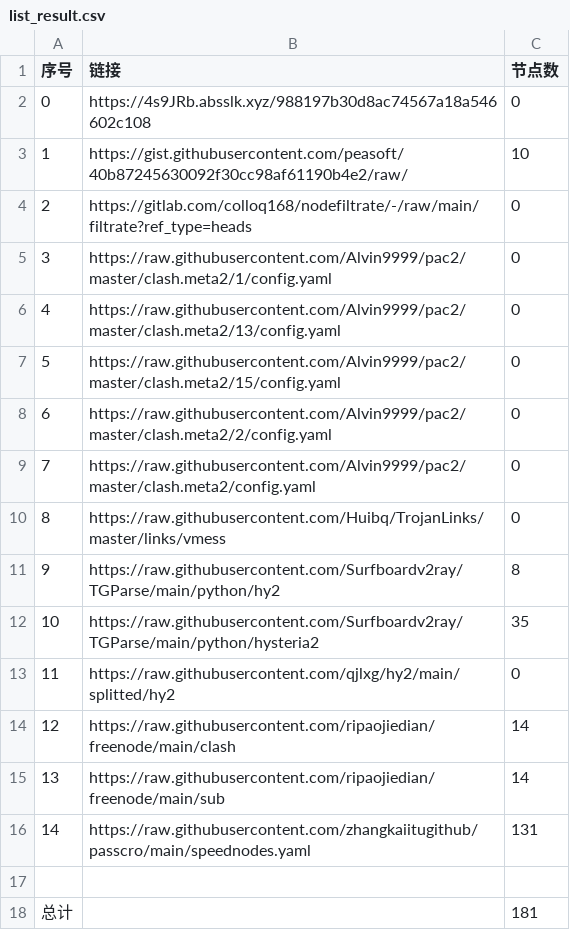
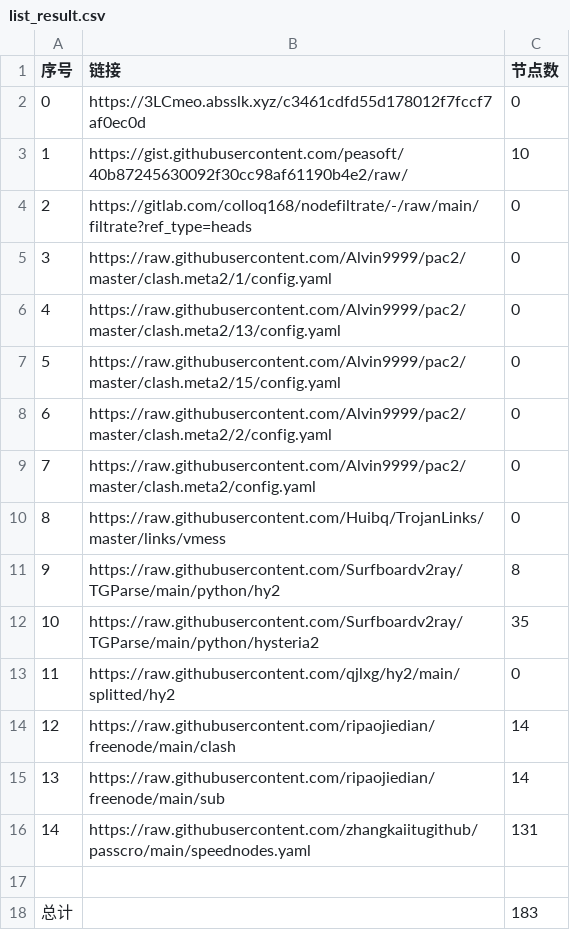
Before and after one commit to ohay5128/NoMoreWalls, a CSV file: list_result.csv, drawn as a sheet.

```diff
--- a/list_result.csv
+++ b/list_result.csv
@@ -1,3 +1,3 @@
 序号,链接,节点数
-0,https://4s9JRb.absslk.xyz/988197b30d8ac74567a18a546602c108,0
+0,https://3LCmeo.absslk.xyz/c3461cdfd55d178012f7fccf7af0ec0d,0
 1,https://gist.githubusercontent.com/peasoft/40b87245630092f30cc98af61190b4e2/raw/,10
@@ -17,2 +17,2 @@
 
-总计,,181
+总计,,183
```
Also changed, not shown: 15 other files.
